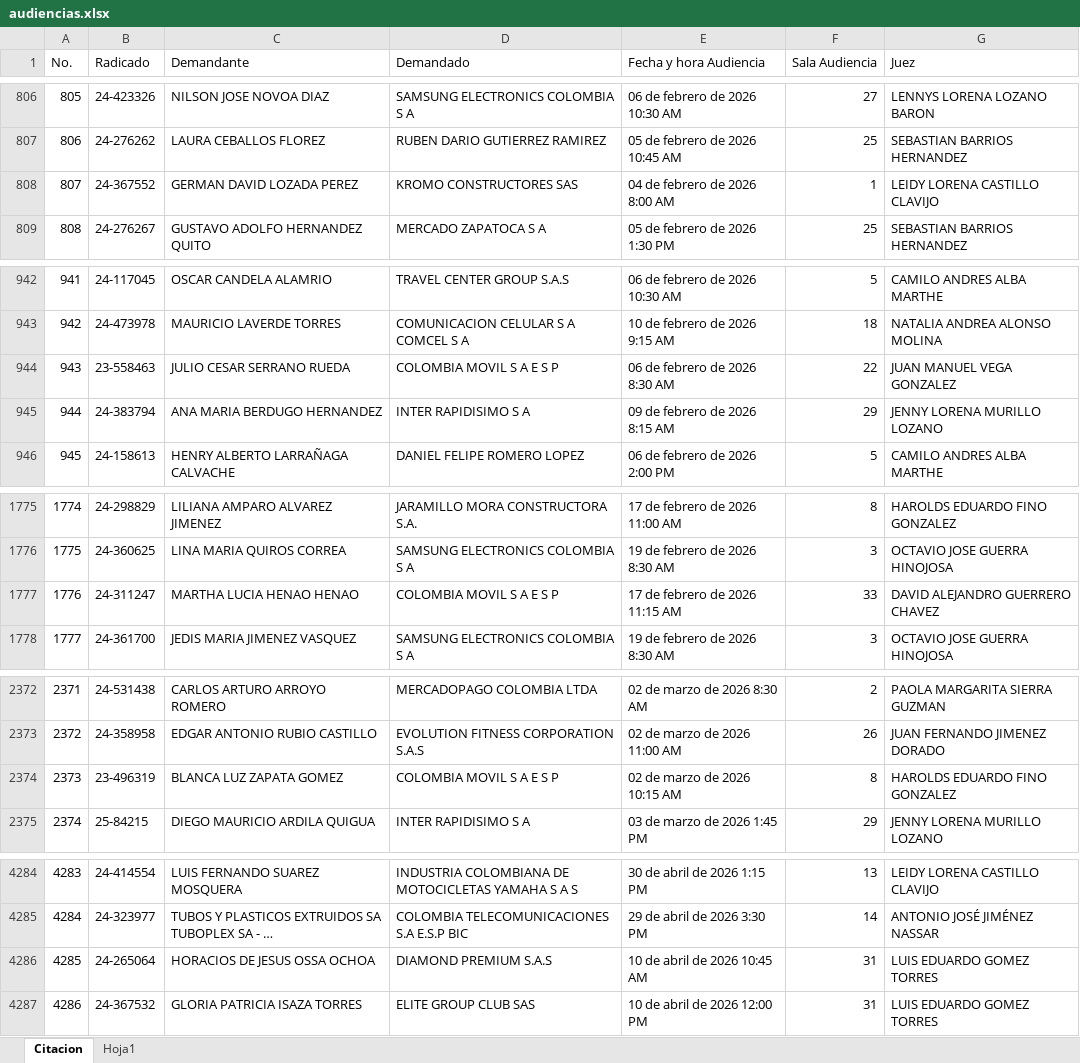
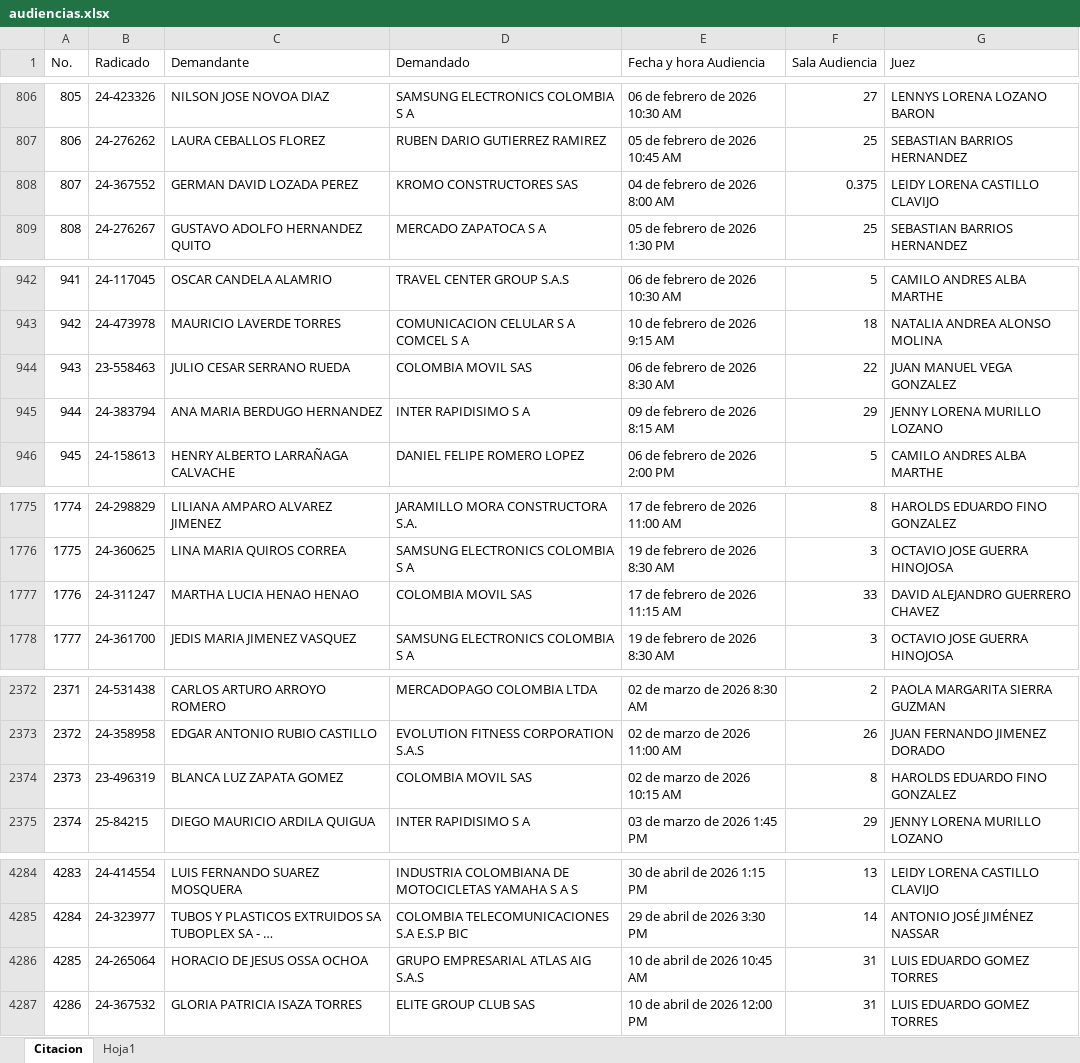
Before and after one commit to jamesbohorquez432-prog/Audiencias-Proteccion-Consumidor, an Excel workbook: audiencias.xlsx, sheet Citacion, drawn as a sheet; only a part is shown, gaps mark what is left out; long unchanged cells end in …; values as stored, in another font and other column widths than the file's, no borders; table styles not drawn; the diff covers the shown part only; the diff names each change by its address in the sheet, - before the commit and + after, or states it on an @@ line.

```diff
--- a/audiencias.xlsx (sheet Citacion)
+++ b/audiencias.xlsx (sheet Citacion)
-F808 (Sala Audiencia): 1
+F808 (Sala Audiencia): 0.375
-D944 (Demandado): COLOMBIA MOVIL S A E S P
+D944 (Demandado): COLOMBIA MOVIL SAS
-D1777 (Demandado): COLOMBIA MOVIL S A E S P
+D1777 (Demandado): COLOMBIA MOVIL SAS
-D2374 (Demandado): COLOMBIA MOVIL S A E S P
+D2374 (Demandado): COLOMBIA MOVIL SAS
-C4286 (Demandante): HORACIOS DE JESUS OSSA OCHOA
+C4286 (Demandante): HORACIO DE JESUS OSSA OCHOA
-D4286 (Demandado): DIAMOND PREMIUM S.A.S
+D4286 (Demandado): GRUPO EMPRESARIAL ATLAS AIG S.A.S
```
Also changed, not shown: 277 added rows, 6 edited cells and row numbers in column A elsewhere in this sheet, sheet Hoja1.
